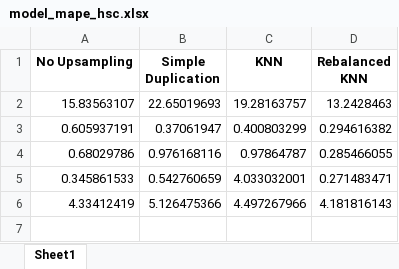
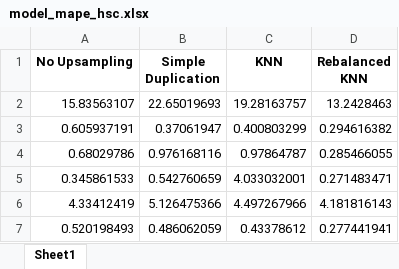
Before and after one commit to u7338876/vapingeffect, an Excel workbook: Datasets/model_mape_hsc.xlsx, sheet Sheet1, drawn as a sheet; values as stored, in another font and other column widths than the file's, no borders; the diff names each change by its address in the sheet, - before the commit and + after, or states it on an @@ line.

```diff
--- a/Datasets/model_mape_hsc.xlsx (sheet Sheet1)
+++ b/Datasets/model_mape_hsc.xlsx (sheet Sheet1)
+row 7: 0.520198493 | 0.486062059 | 0.43378612 | 0.277441941
```
Also changed, not shown: Datasets/model_mape_qaly.xlsx, Datasets/results_full.xlsx, 5 other files.
